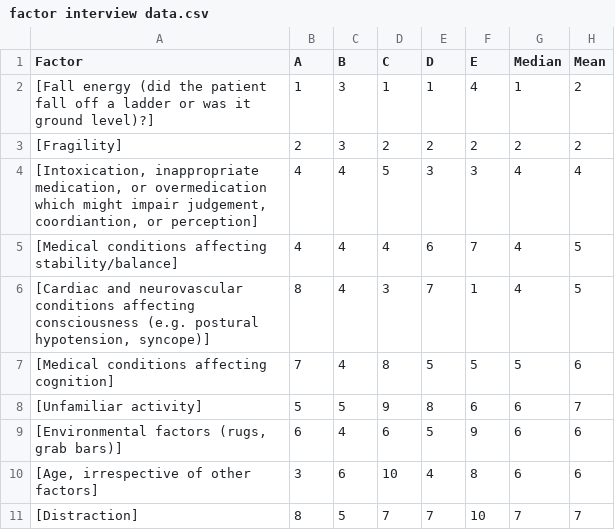
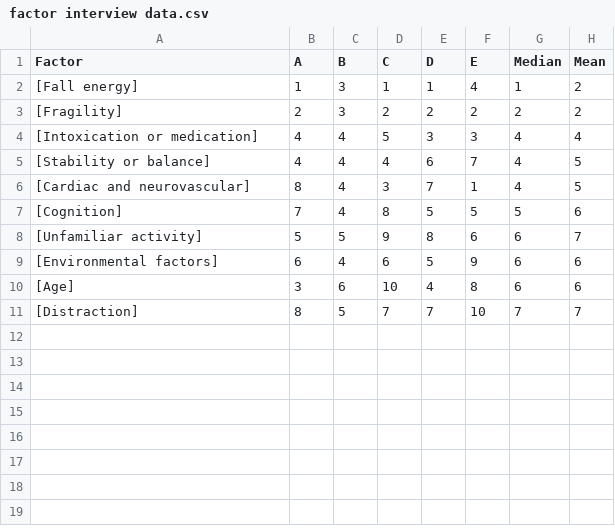
Before and after one commit to bkerly/elderly_falls_srg, a CSV file: Data/factor interview data.csv, drawn as a sheet.

```diff
--- a/Data/factor interview data.csv
+++ b/Data/factor interview data.csv
@@ -1,11 +1,11 @@
 Factor,A,B,C,D,E,Median,Mean
- [Fall energy (did the patient fall off a ladder or was it ground level)?],1,3,1,1,4,1,2
+ [Fall energy],1,3,1,1,4,1,2
  [Fragility],2,3,2,2,2,2,2
-" [Intoxication, inappropriate medication, or overmedication which might impair judgement, coordiantion, or perception]",4,4,5,3,3,4,4
- [Medical conditions affecting stability/balance],4,4,4,6,7,4,5
-" [Cardiac and neurovascular conditions affecting consciousness (e.g. postural hypotension, syncope)]",8,4,3,7,1,4,5
- [Medical conditions affecting cognition],7,4,8,5,5,5,6
+ [Intoxication or medication],4,4,5,3,3,4,4
+ [Stability or balance],4,4,4,6,7,4,5
+ [Cardiac and neurovascular],8,4,3,7,1,4,5
+ [Cognition],7,4,8,5,5,5,6
  [Unfamiliar activity],5,5,9,8,6,6,7
-" [Environmental factors (rugs, grab bars)]",6,4,6,5,9,6,6
-" [Age, irrespective of other factors]",3,6,10,4,8,6,6
+ [Environmental factors],6,4,6,5,9,6,6
+ [Age],3,6,10,4,8,6,6
  [Distraction],8,5,7,7,10,7,7
```
Also changed, not shown: 2 other files.
